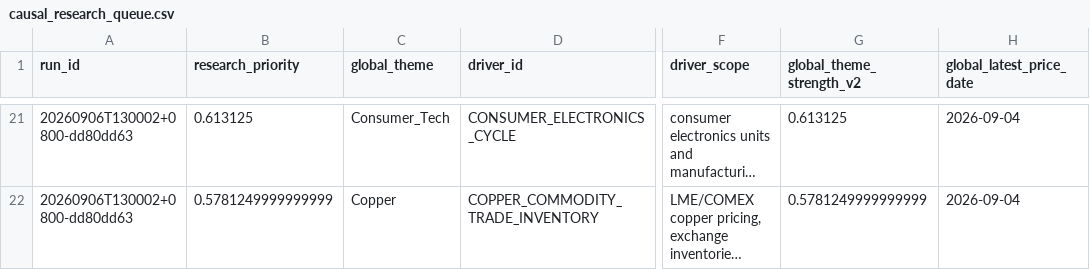
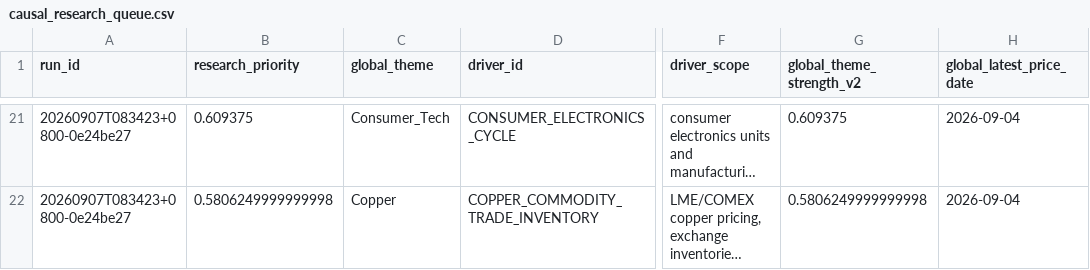
Before and after one commit to pa45251/alpha-hunter-v2, a CSV file: output/causal_research_queue.csv, drawn as a sheet; only a part is shown, gaps mark what is left out; long unchanged cells end in …; the diff covers the shown part only; the diff names each change by its address in the sheet, - before the commit and + after, or states it on an @@ line.

```diff
--- a/output/causal_research_queue.csv
+++ b/output/causal_research_queue.csv
-A21:A22 (run_id): 20260906T130002+0800-dd80dd63
+A21:A22 (run_id): 20260907T083423+0800-0e24be27
-B21 (research_priority): 0.613125
+B21 (research_priority): 0.609375
-G21 (global_theme_strength_v2): 0.613125
+G21 (global_theme_strength_v2): 0.609375
-B22 (research_priority): 0.5781249999999999
+B22 (research_priority): 0.5806249999999998
-G22 (global_theme_strength_v2): 0.5781249999999999
+G22 (global_theme_strength_v2): 0.5806249999999998
```
Also changed, not shown: 3 added rows, 3 removed rows and 55 edited cells elsewhere in this file, output/decision_board.csv, output/leader_registry.csv, 20 other files.
